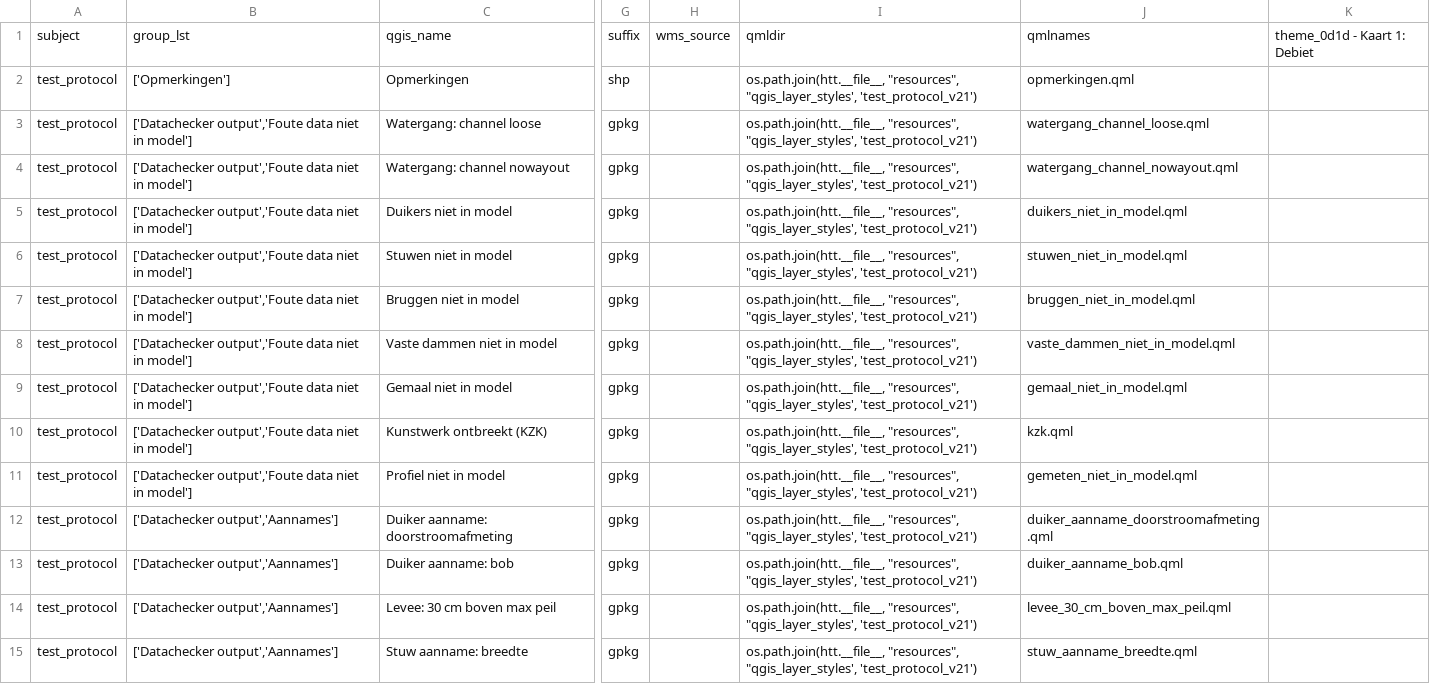
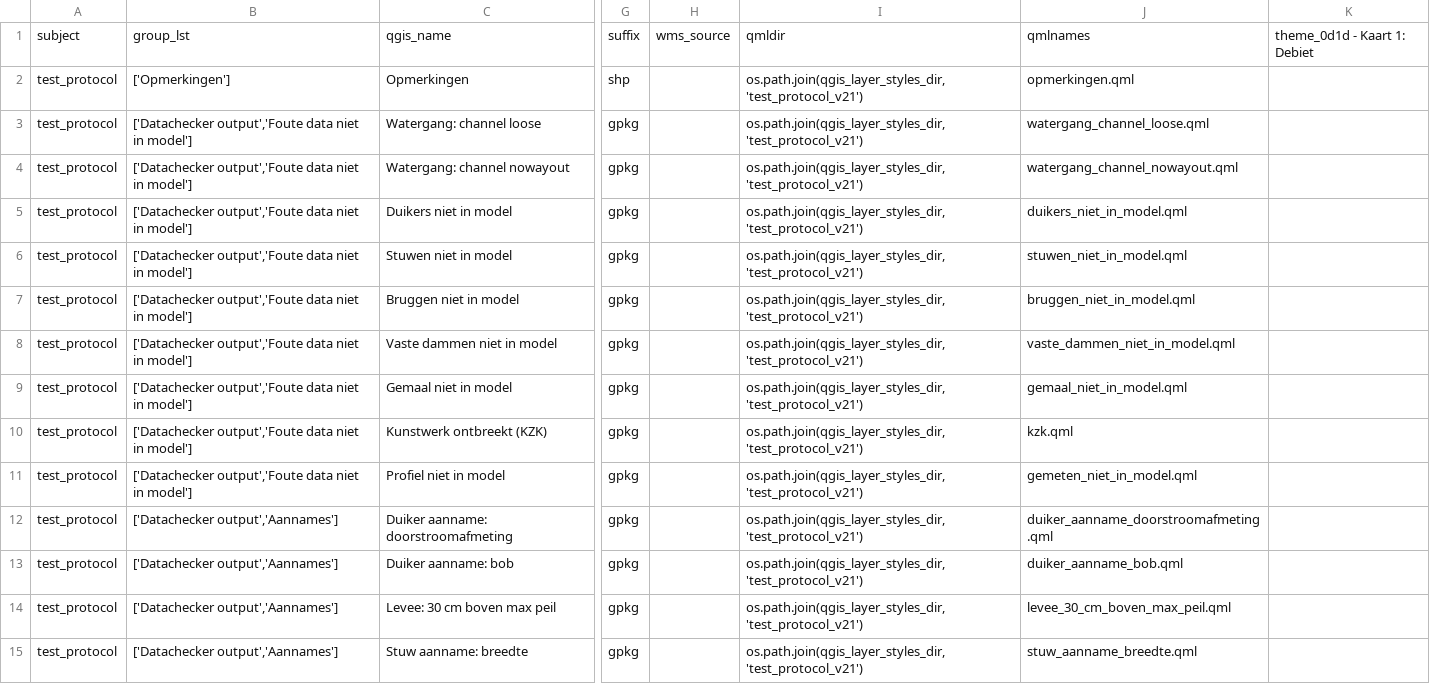
Before and after one commit to threedi/hhnk-threedi-tools, a CSV file: hhnk_threedi_tools/resources/qgis_layer_structure.csv, drawn as a sheet; only a part is shown, gaps mark what is left out; the diff covers the shown part only; the diff names each change by its address in the sheet, - before the commit and + after, or states it on an @@ line.

Commit message:
Update qgis_layer_structure.csv

```diff
--- a/hhnk_threedi_tools/resources/qgis_layer_structure.csv
+++ b/hhnk_threedi_tools/resources/qgis_layer_structure.csv
-I2:I15: os.path.join(htt.__file__, "resources", "qgis_layer_styles', 'test_protocol_v21')
+I2:I15: os.path.join(qgis_layer_styles_dir, 'test_protocol_v21')
```
Also changed, not shown: 117 edited cells elsewhere in this file.
